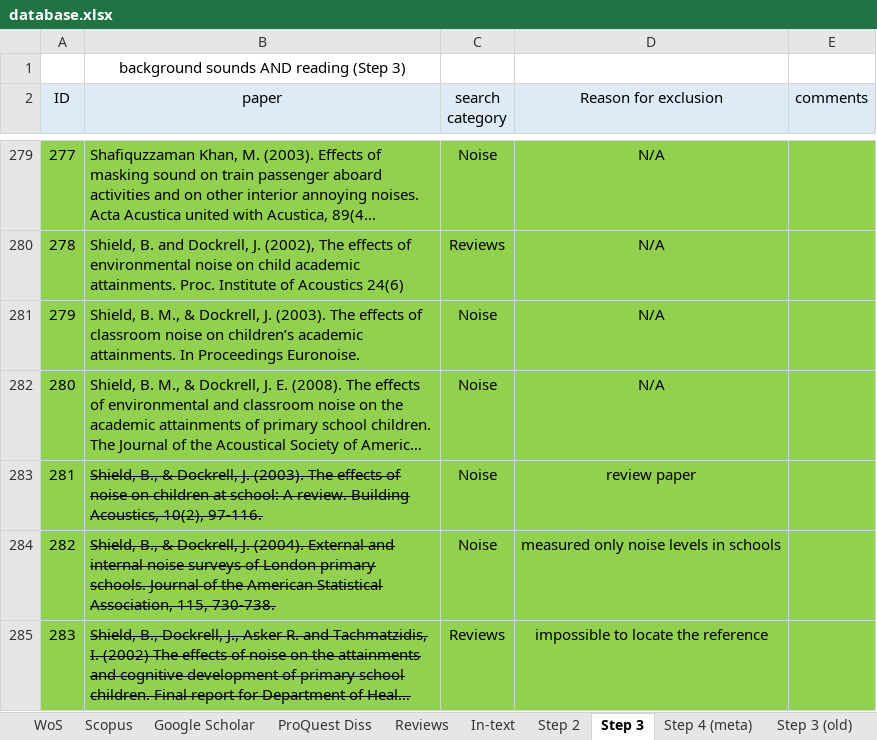
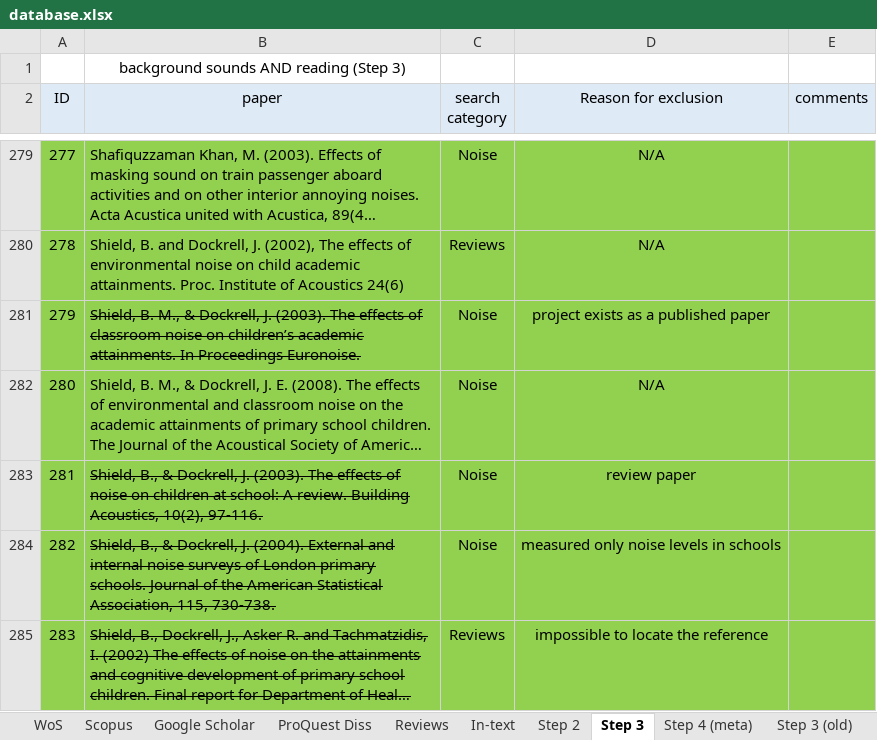
Before and after one commit to martin-vasilev/reading_sounds, an Excel workbook: Literature_search/database.xlsx, sheet Step 3, drawn as a sheet; only a part is shown, gaps mark what is left out; long unchanged cells end in …; values as stored, in another font and other column widths than the file's, no borders; the diff names each change by its address in the sheet, - before the commit and + after, or states it on an @@ line.

```diff
--- a/Literature_search/database.xlsx (sheet Step 3)
+++ b/Literature_search/database.xlsx (sheet Step 3)
-B281 strikethrough: off
+B281 strikethrough: on
-D281 (Reason for exclusion): N/A
+D281 (Reason for exclusion): project exists as a published paper
```
Also changed, not shown: sheet Step 4 (meta), 6 other files.
